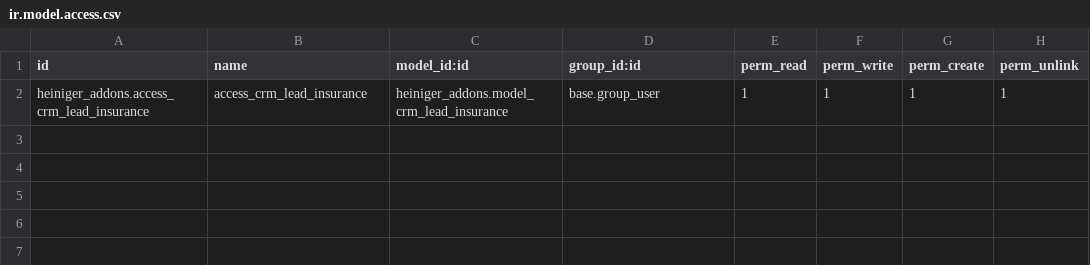
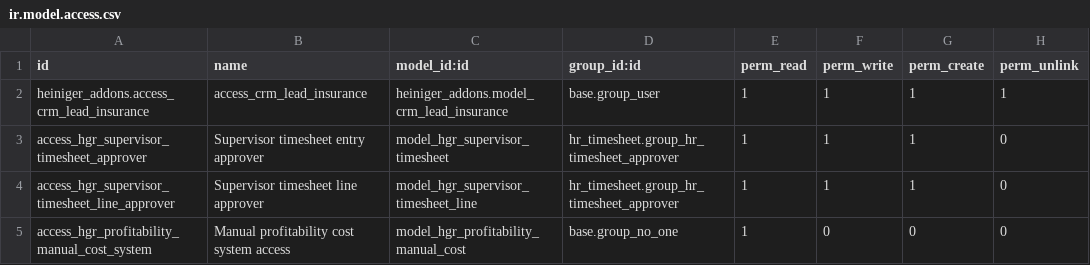
Before and after one commit to wernerhaase/heiniger, a CSV file: heiniger_addons/security/ir.model.access.csv, drawn as a sheet; the diff names each change by its address in the sheet, - before the commit and + after, or states it on an @@ line.

```diff
--- a/heiniger_addons/security/ir.model.access.csv
+++ b/heiniger_addons/security/ir.model.access.csv
+row 3: access_hgr_supervisor_timesheet_approver | Supervisor timesheet entry approver | model_hgr_supervisor_timesheet | hr_timesheet.group_hr_timesheet_approver | 1 | 1 | 1 | 0
+row 4: access_hgr_supervisor_timesheet_line_approver | Supervisor timesheet line approver | model_hgr_supervisor_timesheet_line | hr_timesheet.group_hr_timesheet_approver | 1 | 1 | 1 | 0
+row 5: access_hgr_profitability_manual_cost_system | Manual profitability cost system access | model_hgr_profitability_manual_cost | base.group_no_one | 1 | 0 | 0 | 0
```
Also changed, not shown: 29 other files.
